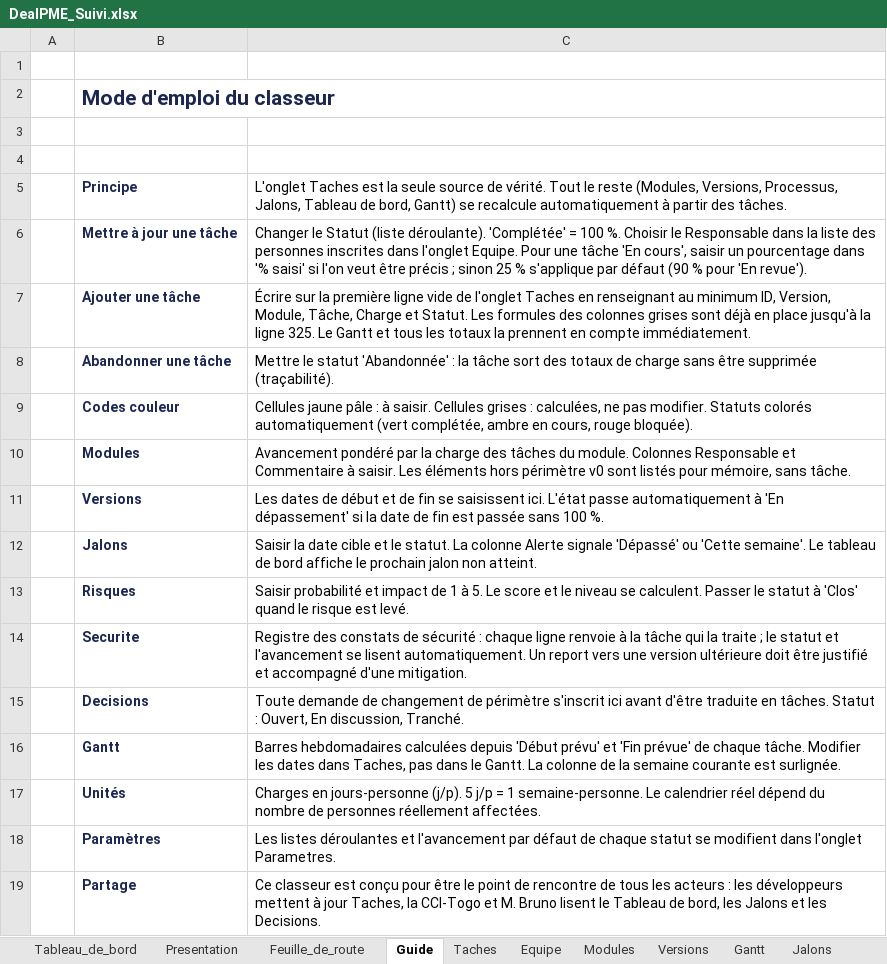
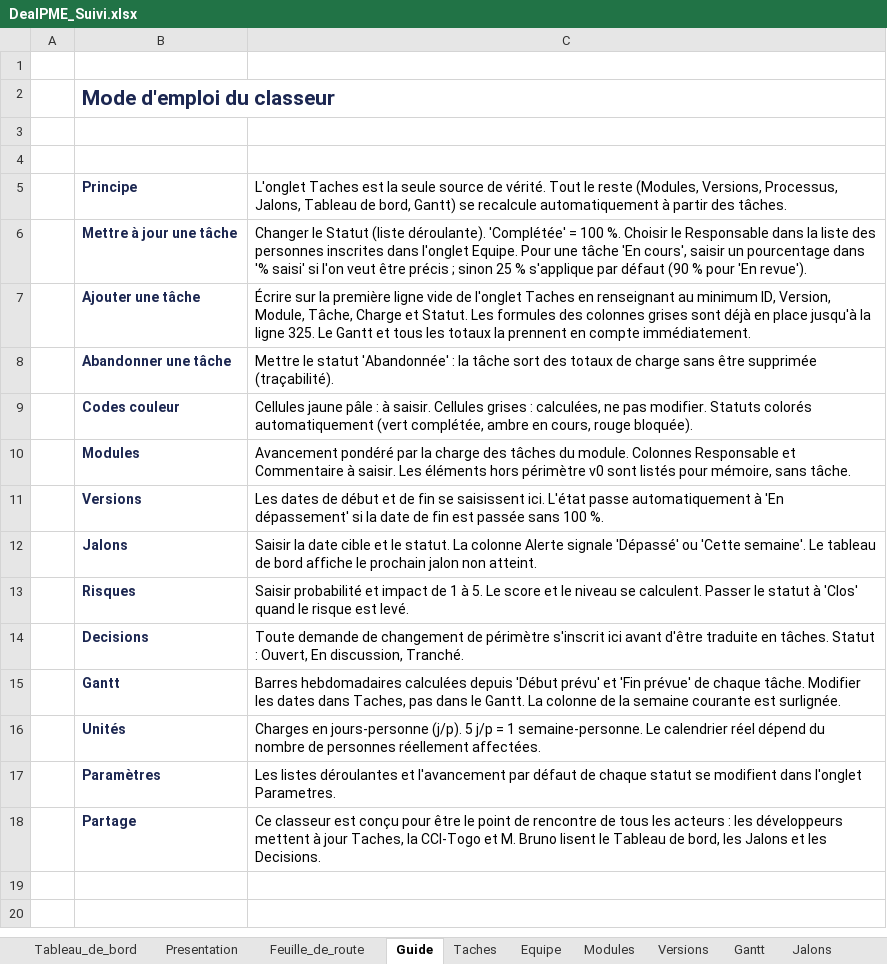
Before and after one commit to fless-lab/dealpme, an Excel workbook: DealPME_Suivi.xlsx, sheet Guide, drawn as a sheet; values as stored, in another font and other column widths than the file's, no borders; the diff names each change by its address in the sheet, - before the commit and + after, or states it on an @@ line.

```diff
--- a/DealPME_Suivi.xlsx (sheet Guide)
+++ b/DealPME_Suivi.xlsx (sheet Guide)
-row 14:  | Securite | Registre des constats de sécurité : chaque ligne renvoie à la tâche qui la traite ; le statut et l'avancement se lisent automatiquement. Un report vers une version ultérieure doit être justifié et accompagné d'une mitigation.
```
Also changed, not shown: sheet Taches, sheet Feuille_de_route, sheet Jalons, sheet Risques, sheet Decisions, sheet Tableau_de_bord, other sheet tabs, hidden cells, 4 other files.
